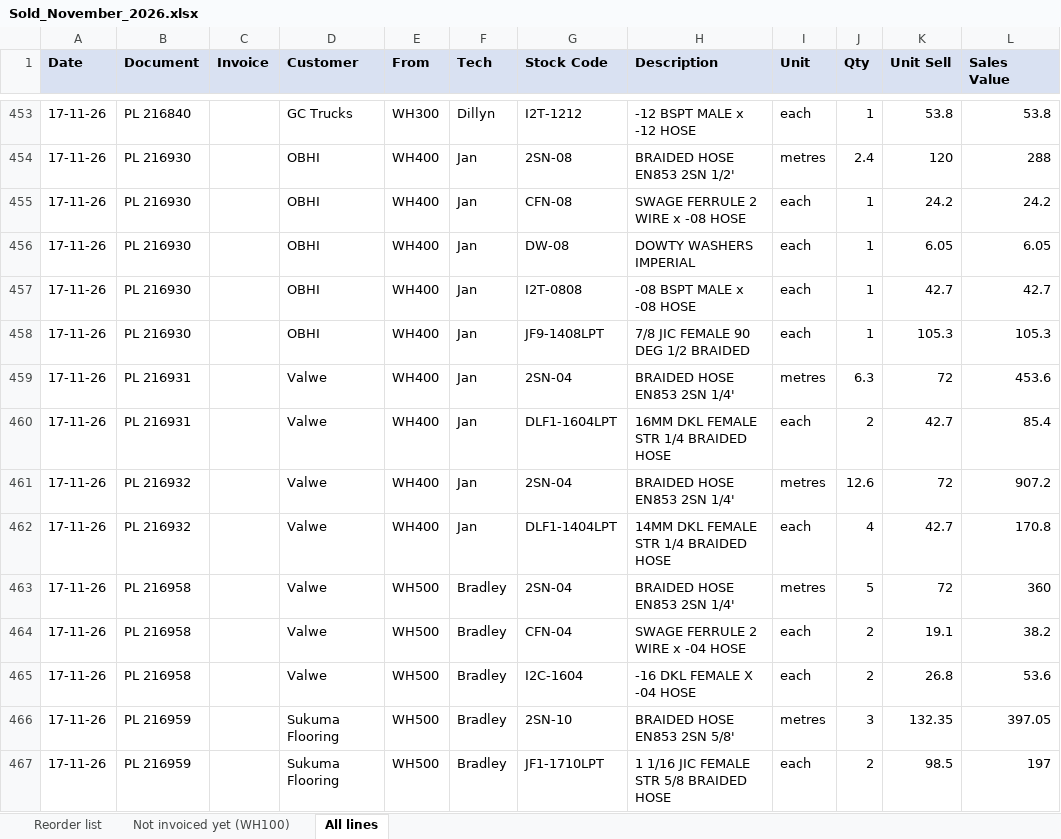
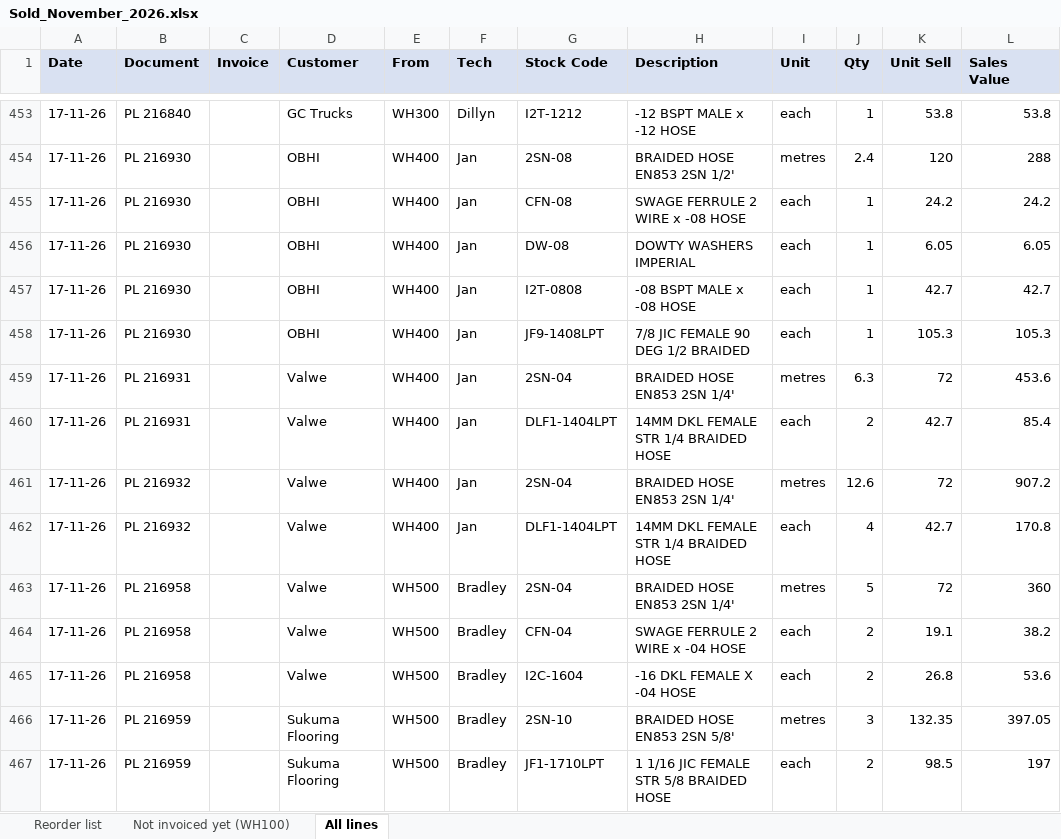
Before and after one commit to MichaelB1300/Pirtek-stock---live, an Excel workbook: Sold_November_2026.xlsx, sheet All lines, drawn as a sheet; only a part is shown, gaps mark what is left out; values as stored, in another font and other column widths than the file's, no borders; the diff names each change by its address in the sheet, - before the commit and + after, or states it on an @@ line.

```diff
--- a/Sold_November_2026.xlsx (sheet All lines)
+++ b/Sold_November_2026.xlsx (sheet All lines)
-G460 (Stock Code): DLF1-1604LPT
+G460 (Stock Code): DLF1-1404LPT
-H460 (Description): 16MM DKL FEMALE STR 1/4 BRAIDED HOSE
+H460 (Description): 14MM DKL FEMALE STR 1/4 BRAIDED HOSE
```
Also changed, not shown: sheet Reorder list, 2 other files.
